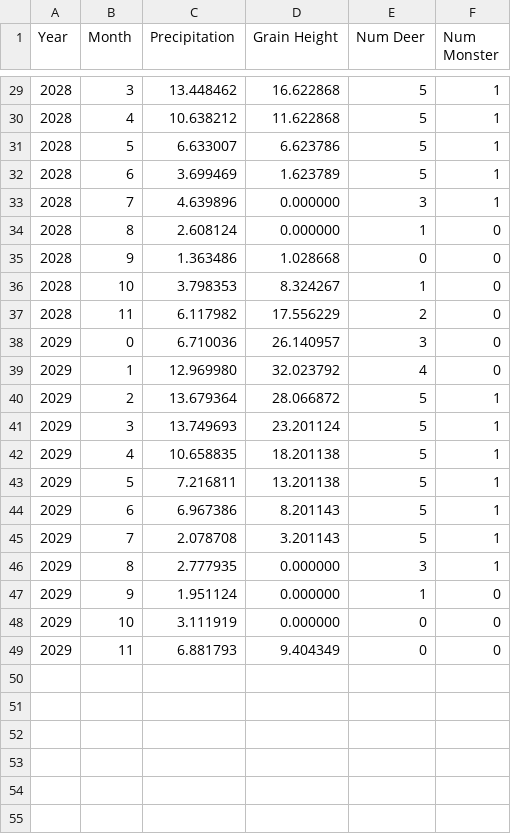
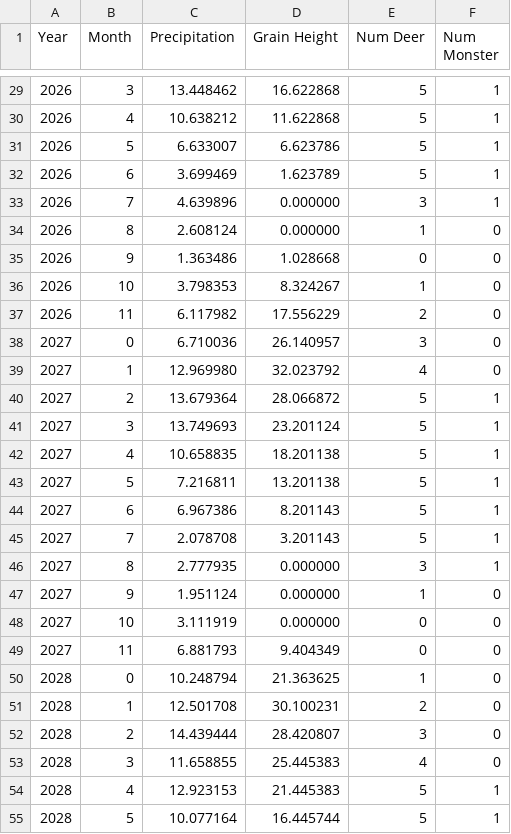
Before and after one commit to brookham/cs475, a CSV file: hw/proj02/proj02.csv, drawn as a sheet; only a part is shown, gaps mark what is left out; the diff covers the shown part only.

```diff
--- a/hw/proj02/proj02.csv
+++ b/hw/proj02/proj02.csv
@@ -29,21 +29,27 @@ Year, Month, Precipitation, Grain Height, Num Deer, Num Monster
-2028, 3, 13.448462, 16.622868, 5, 1
-2028, 4, 10.638212, 11.622868, 5, 1
-2028, 5, 6.633007, 6.623786, 5, 1
-2028, 6, 3.699469, 1.623789, 5, 1
-2028, 7, 4.639896, 0.000000, 3, 1
-2028, 8, 2.608124, 0.000000, 1, 0
-2028, 9, 1.363486, 1.028668, 0, 0
-2028, 10, 3.798353, 8.324267, 1, 0
-2028, 11, 6.117982, 17.556229, 2, 0
-2029, 0, 6.710036, 26.140957, 3, 0
-2029, 1, 12.969980, 32.023792, 4, 0
-2029, 2, 13.679364, 28.066872, 5, 1
-2029, 3, 13.749693, 23.201124, 5, 1
-2029, 4, 10.658835, 18.201138, 5, 1
-2029, 5, 7.216811, 13.201138, 5, 1
-2029, 6, 6.967386, 8.201143, 5, 1
-2029, 7, 2.078708, 3.201143, 5, 1
-2029, 8, 2.777935, 0.000000, 3, 1
-2029, 9, 1.951124, 0.000000, 1, 0
-2029, 10, 3.111919, 0.000000, 0, 0
-2029, 11, 6.881793, 9.404349, 0, 0
+2026, 3, 13.448462, 16.622868, 5, 1
+2026, 4, 10.638212, 11.622868, 5, 1
+2026, 5, 6.633007, 6.623786, 5, 1
+2026, 6, 3.699469, 1.623789, 5, 1
+2026, 7, 4.639896, 0.000000, 3, 1
+2026, 8, 2.608124, 0.000000, 1, 0
+2026, 9, 1.363486, 1.028668, 0, 0
+2026, 10, 3.798353, 8.324267, 1, 0
+2026, 11, 6.117982, 17.556229, 2, 0
+2027, 0, 6.710036, 26.140957, 3, 0
+2027, 1, 12.969980, 32.023792, 4, 0
+2027, 2, 13.679364, 28.066872, 5, 1
+2027, 3, 13.749693, 23.201124, 5, 1
+2027, 4, 10.658835, 18.201138, 5, 1
+2027, 5, 7.216811, 13.201138, 5, 1
+2027, 6, 6.967386, 8.201143, 5, 1
+2027, 7, 2.078708, 3.201143, 5, 1
+2027, 8, 2.777935, 0.000000, 3, 1
+2027, 9, 1.951124, 0.000000, 1, 0
+2027, 10, 3.111919, 0.000000, 0, 0
+2027, 11, 6.881793, 9.404349, 0, 0
+2028, 0, 10.248794, 21.363625, 1, 0
+2028, 1, 12.501708, 30.100231, 2, 0
+2028, 2, 14.439444, 28.420807, 3, 0
+2028, 3, 11.658855, 25.445383, 4, 0
+2028, 4, 12.923153, 21.445383, 5, 1
+2028, 5, 10.077164, 16.445744, 5, 1
```
Also changed, not shown: 18 added rows and 27 edited cells elsewhere in this file, 2 other files.
